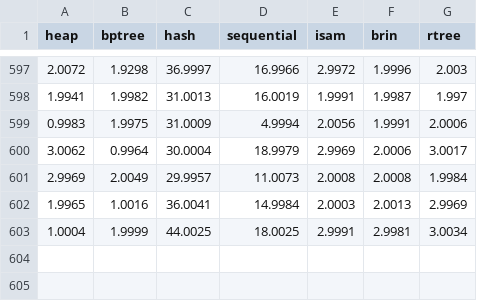
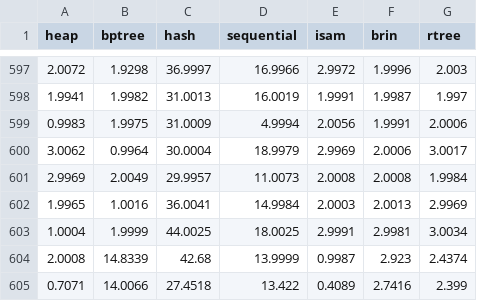
Before and after one commit to stewartmb/Multi-Indexed_Database_System, a CSV file: csv_time_search100.csv, drawn as a sheet; only a part is shown, gaps mark what is left out; the diff names each change by its address in the sheet, - before the commit and + after, or states it on an @@ line.

```diff
--- a/csv_time_search100.csv
+++ b/csv_time_search100.csv
+row 604: 2.0008 | 14.8339 | 42.68 | 13.9999 | 0.9987 | 2.923 | 2.4374
+row 605: 0.7071 | 14.0066 | 27.4518 | 13.422 | 0.4089 | 2.7416 | 2.399
```
Also changed, not shown: csv_times100.csv, 20 other files.
